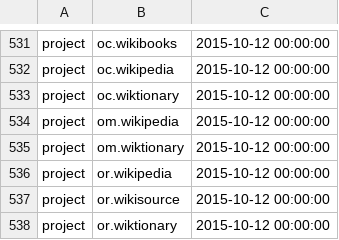
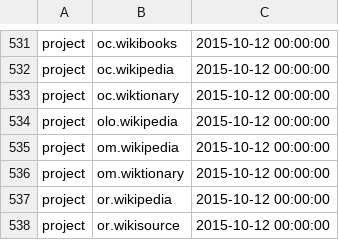
Before and after one commit to wikimedia/analytics-refinery, a TSV file: static_data/pageview/whitelist/whitelist.tsv, drawn as a sheet; only a part is shown, gaps mark what is left out; the shorter side is filled out with more unchanged rows.

Commit message:
Configuration for olo.wikipedia.org
Bug: T146612
Change-Id: I45ad91dc7158f373374f1ab1743376f4e9d3c4ed

```diff
--- a/static_data/pageview/whitelist/whitelist.tsv
+++ b/static_data/pageview/whitelist/whitelist.tsv
@@ -533,2 +533,3 @@ project	oc.wikipedia	2015-10-12 00:00:00
 project	oc.wiktionary	2015-10-12 00:00:00
+project	olo.wikipedia	2015-10-12 00:00:00
 project	om.wikipedia	2015-10-12 00:00:00
```
